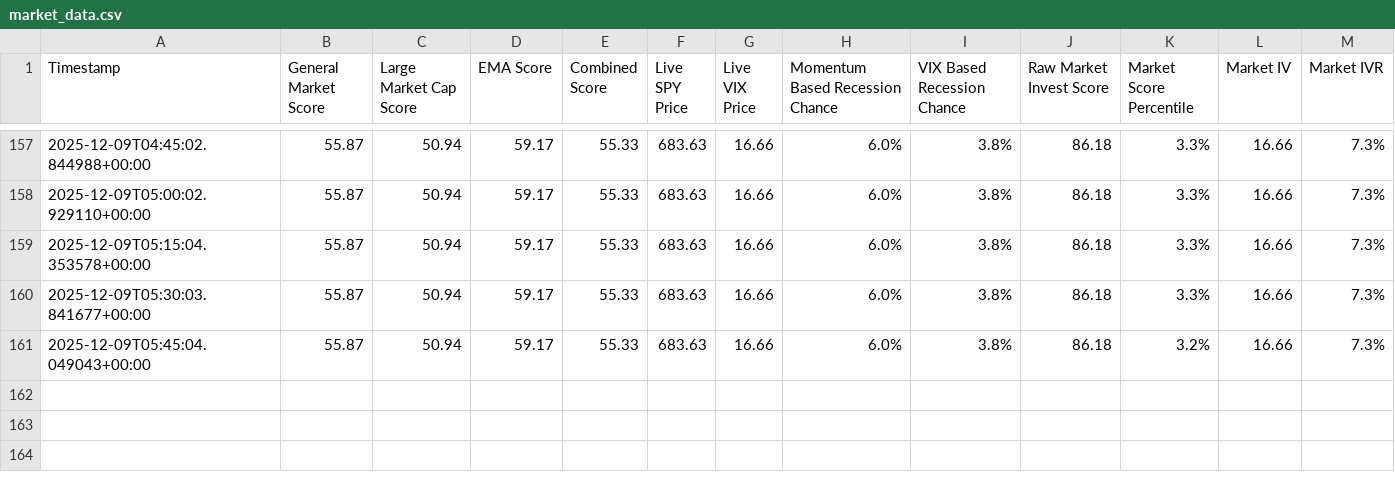
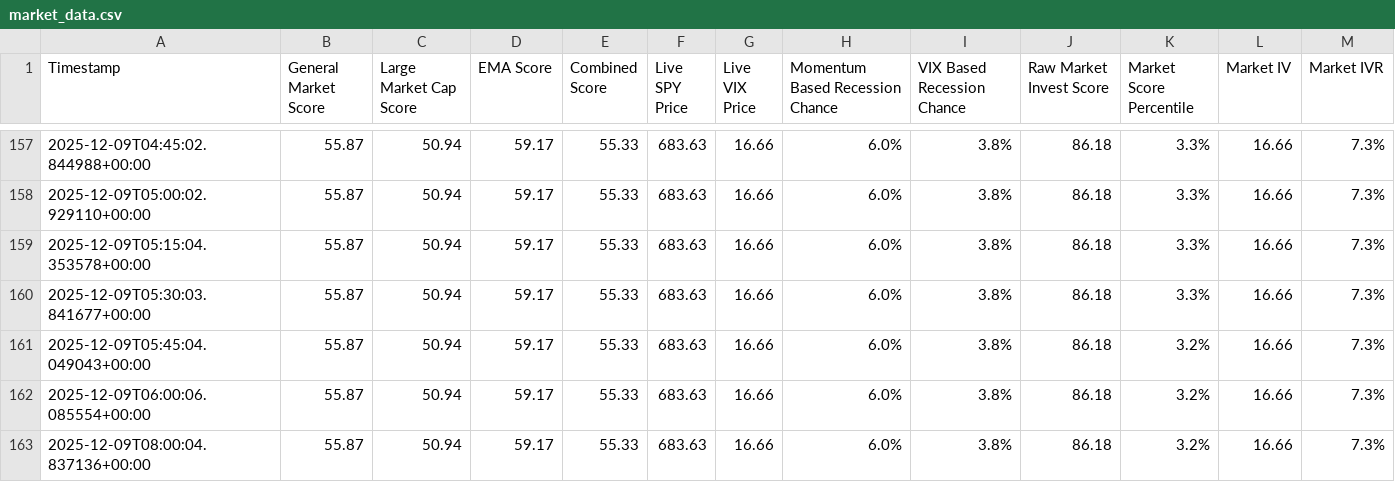
Before and after one commit to Market-Insights-Center/SkyNet, a CSV file: market_data.csv, drawn as a sheet; only a part is shown, gaps mark what is left out.

Commit message:
feat: Introduce core application context with interactive command handling, establish multiple UI pages and components, and update market data.

```diff
--- a/market_data.csv
+++ b/market_data.csv
@@ -161 +161,3 @@ Timestamp,General Market Score,Large Market Cap Score,EMA Score,Combined Score,L
 2025-12-09T05:45:04.049043+00:00,55.87,50.94,59.17,55.33,683.63,16.66,6.0%,3.8%,86.18,3.2%,16.66,7.3%
+2025-12-09T06:00:06.085554+00:00,55.87,50.94,59.17,55.33,683.63,16.66,6.0%,3.8%,86.18,3.2%,16.66,7.3%
+2025-12-09T08:00:04.837136+00:00,55.87,50.94,59.17,55.33,683.63,16.66,6.0%,3.8%,86.18,3.2%,16.66,7.3%
```
Also changed, not shown: 16 other files.
